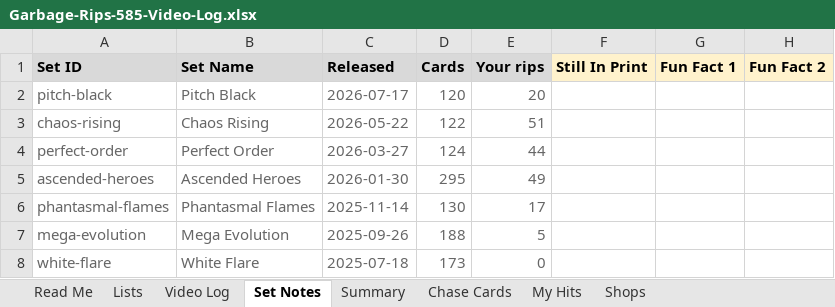
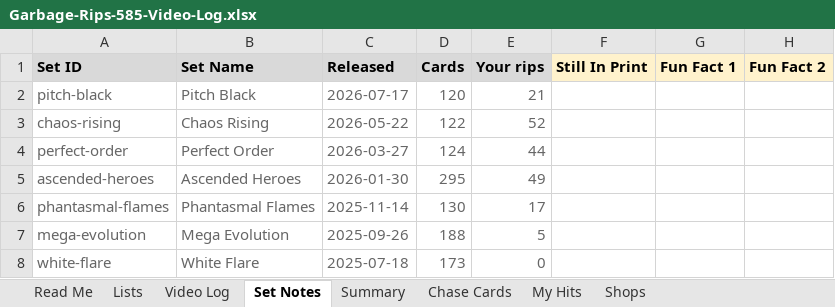
Before and after one commit to garbagerips585/garbagerips585.github.io, an Excel workbook: Garbage-Rips-585-Video-Log.xlsx, sheet Set Notes, drawn as a sheet; only a part is shown; values as stored, in another font and other column widths than the file's, no borders; the diff names each change by its address in the sheet, - before the commit and + after, or states it on an @@ line.

```diff
--- a/Garbage-Rips-585-Video-Log.xlsx (sheet Set Notes)
+++ b/Garbage-Rips-585-Video-Log.xlsx (sheet Set Notes)
-E2 (Your rips): 20
+E2 (Your rips): 21
-E3 (Your rips): 51
+E3 (Your rips): 52
```
Also changed, not shown: sheet Video Log, sheet Chase Cards, sheet Shops, sheet Summary, 3 other files.
